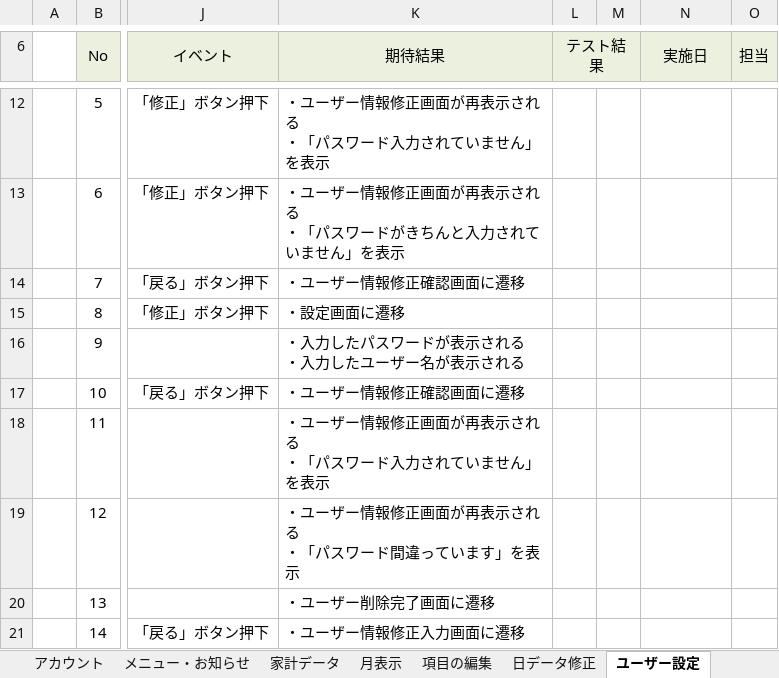
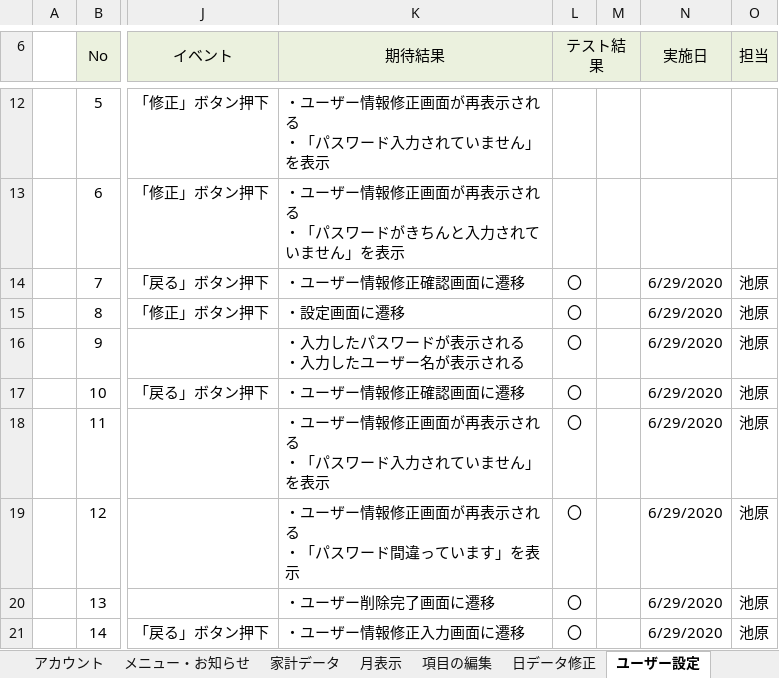
Before and after one commit to ShunjiYamamoto/groupA, an Excel workbook: 10.結合テスト/総合テスト仕様書.xlsx, sheet ユーザー設定, drawn as a sheet; only a part is shown, gaps mark what is left out; values as stored, in another font and other column widths than the file's, no borders; the diff names each change by its address in the sheet, - before the commit and + after, or states it on an @@ line.

Commit message:
池原が修正しました

```diff
--- a/10.結合テスト/総合テスト仕様書.xlsx (sheet ユーザー設定)
+++ b/10.結合テスト/総合テスト仕様書.xlsx (sheet ユーザー設定)
-L14:L21 (テスト結果): (empty)
+L14:L21 (テスト結果): 〇
-N14:N21 (実施日): (empty)
+N14:N21 (実施日): 6/29/2020
-O14:O21 (担当): (empty)
+O14:O21 (担当): 池原
```
Also changed, not shown: sheet 通知（LINE）.
